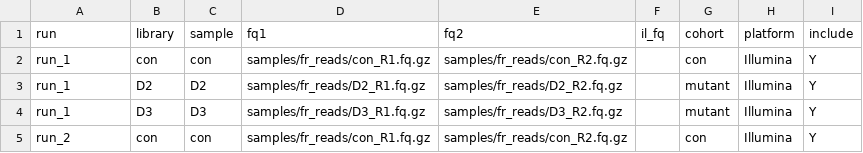
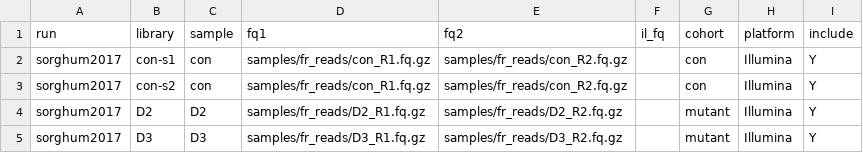
Before and after one commit to mv-lab/dna-proto-workflow, a CSV file: metadata/sample2runlib.csv, drawn as a sheet.

```diff
--- a/metadata/sample2runlib.csv
+++ b/metadata/sample2runlib.csv
@@ -1,5 +1,5 @@
 run,library,sample,fq1,fq2,il_fq,cohort,platform,include
-run_1,con,con,samples/fr_reads/con_R1.fq.gz,samples/fr_reads/con_R2.fq.gz,,con,Illumina,Y
-run_1,D2,D2,samples/fr_reads/D2_R1.fq.gz,samples/fr_reads/D2_R2.fq.gz,,mutant,Illumina,Y
-run_1,D3,D3,samples/fr_reads/D3_R1.fq.gz,samples/fr_reads/D3_R2.fq.gz,,mutant,Illumina,Y
-run_2,con,con,samples/fr_reads/con_R1.fq.gz,samples/fr_reads/con_R2.fq.gz,,con,Illumina,Y
+sorghum2017,con-s1,con,samples/fr_reads/con_R1.fq.gz,samples/fr_reads/con_R2.fq.gz,,con,Illumina,Y
+sorghum2017,con-s2,con,samples/fr_reads/con_R1.fq.gz,samples/fr_reads/con_R2.fq.gz,,con,Illumina,Y
+sorghum2017,D2,D2,samples/fr_reads/D2_R1.fq.gz,samples/fr_reads/D2_R2.fq.gz,,mutant,Illumina,Y
+sorghum2017,D3,D3,samples/fr_reads/D3_R1.fq.gz,samples/fr_reads/D3_R2.fq.gz,,mutant,Illumina,Y
```
Also changed, not shown: 14 other files.
